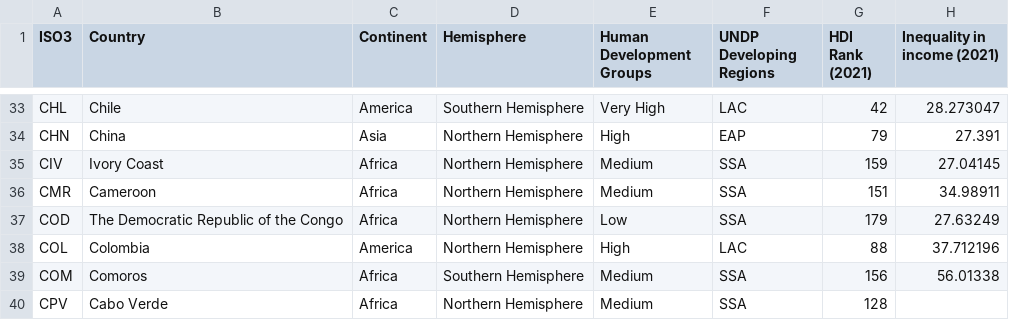
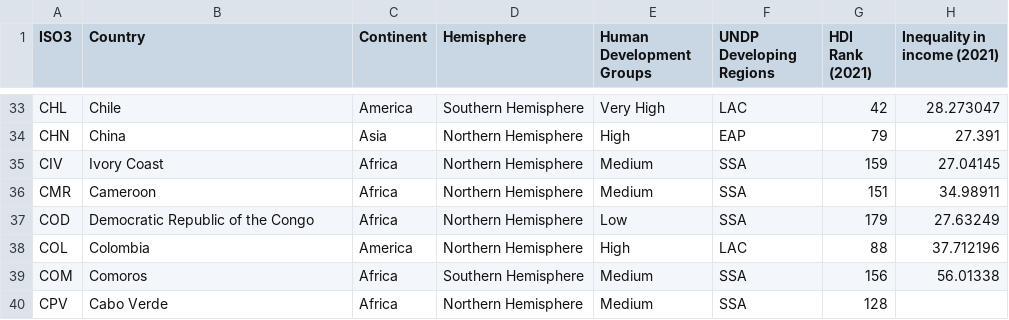
Before and after one commit to YunusNuzili/FIT3179, a CSV file: week9_homework/data/Inequality_in_Income.csv, drawn as a sheet; only a part is shown, gaps mark what is left out.

Commit message:
Update Inequality_in_Income.csv

```diff
--- a/week9_homework/data/Inequality_in_Income.csv
+++ b/week9_homework/data/Inequality_in_Income.csv
@@ -36,3 +36,3 @@ CIV,Ivory Coast,Africa,Northern Hemisphere,Medium,SSA,159,27.04145
 CMR,Cameroon,Africa,Northern Hemisphere,Medium,SSA,151,34.98911
-COD,The Democratic Republic of the Congo,Africa,Northern Hemisphere,Low,SSA,179,27.63249
+COD,Democratic Republic of the Congo,Africa,Northern Hemisphere,Low,SSA,179,27.63249
 COL,Colombia,America,Northern Hemisphere,High,LAC,88,37.712196
```
